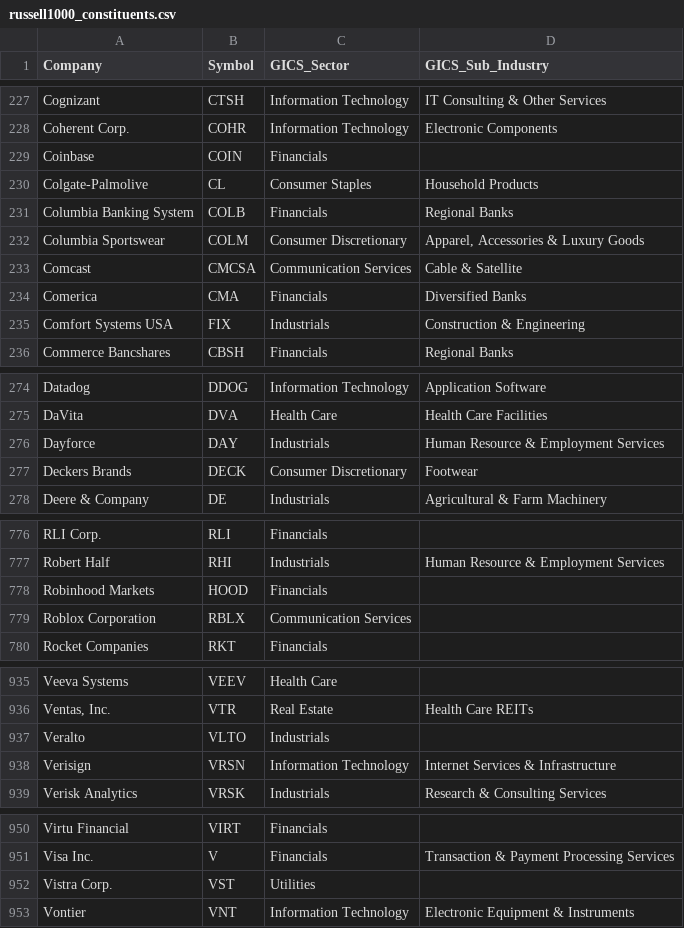
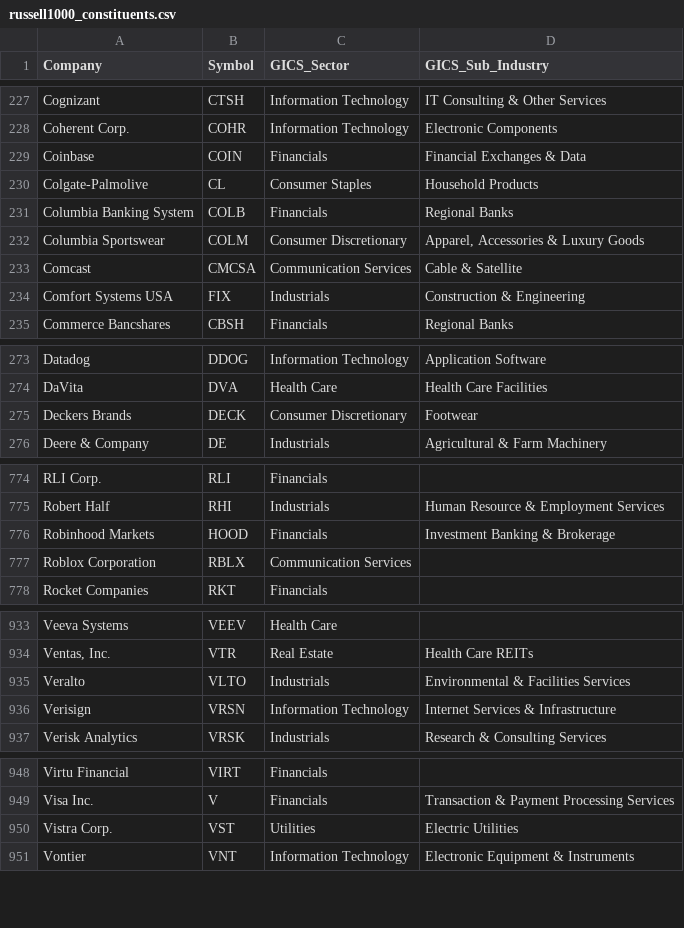
Before and after one commit to Gary-Strauss/Russel_1000_Index_Constituents, a CSV file: data/russell1000_constituents.csv, drawn as a sheet; only a part is shown, gaps mark what is left out.

```diff
--- a/data/russell1000_constituents.csv
+++ b/data/russell1000_constituents.csv
@@ -228,3 +228,3 @@ Cognizant,CTSH,Information Technology,IT Consulting & Other Services
 Coherent Corp.,COHR,Information Technology,Electronic Components
-Coinbase,COIN,Financials,
+Coinbase,COIN,Financials,Financial Exchanges & Data
 Colgate-Palmolive,CL,Consumer Staples,Household Products
@@ -233,3 +233,2 @@ Columbia Sportswear,COLM,Consumer Discretionary,"Apparel, Accessories & Luxury G
 Comcast,CMCSA,Communication Services,Cable & Satellite
-Comerica,CMA,Financials,Diversified Banks
 Comfort Systems USA,FIX,Industrials,Construction & Engineering
@@ -275,3 +274,2 @@ Datadog,DDOG,Information Technology,Application Software
 DaVita,DVA,Health Care,Health Care Facilities
-Dayforce,DAY,Industrials,Human Resource & Employment Services
 Deckers Brands,DECK,Consumer Discretionary,Footwear
@@ -777,3 +775,3 @@ RLI Corp.,RLI,Financials,
 Robert Half,RHI,Industrials,Human Resource & Employment Services
-Robinhood Markets,HOOD,Financials,
+Robinhood Markets,HOOD,Financials,Investment Banking & Brokerage
 Roblox Corporation,RBLX,Communication Services,
@@ -936,3 +934,3 @@ Veeva Systems,VEEV,Health Care,
 "Ventas, Inc.",VTR,Real Estate,Health Care REITs
-Veralto,VLTO,Industrials,
+Veralto,VLTO,Industrials,Environmental & Facilities Services
 Verisign,VRSN,Information Technology,Internet Services & Infrastructure
@@ -951,3 +949,3 @@ Virtu Financial,VIRT,Financials,
 Visa Inc.,V,Financials,Transaction & Payment Processing Services
-Vistra Corp.,VST,Utilities,
+Vistra Corp.,VST,Utilities,Electric Utilities
 Vontier,VNT,Information Technology,Electronic Equipment & Instruments
```
Also changed, not shown: 1 other file.
